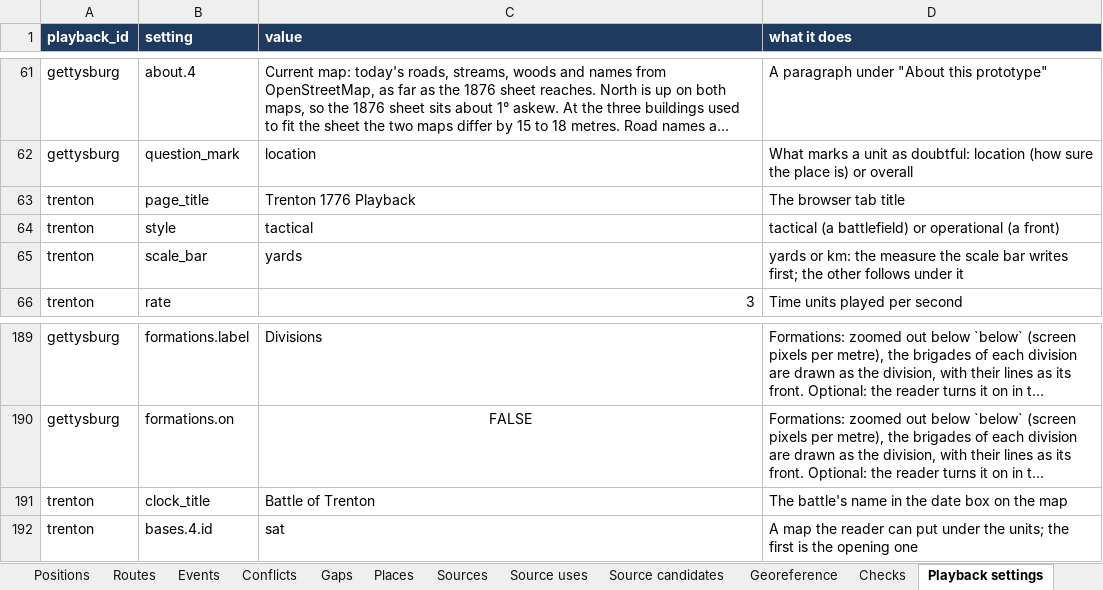
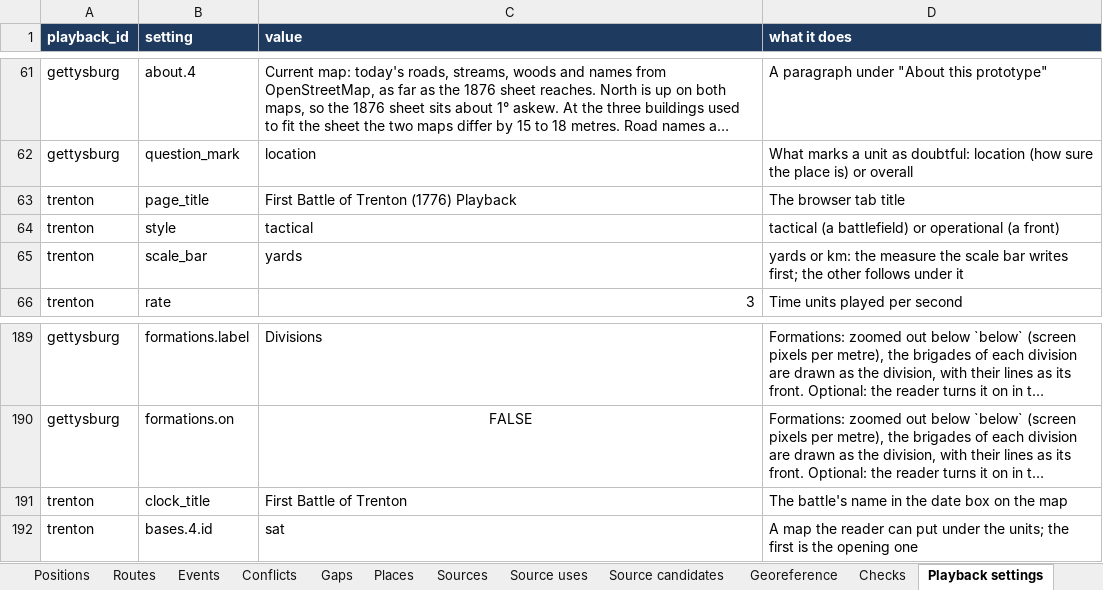
Before and after one commit to mgm9000/WarMapper, an Excel workbook: data/WarMapper battle data.xlsx, sheet Playback settings, drawn as a sheet; only a part is shown, gaps mark what is left out; long unchanged cells end in …; values as stored, in another font and other column widths than the file's, no borders; the diff names each change by its address in the sheet, - before the commit and + after, or states it on an @@ line.

```diff
--- a/data/WarMapper battle data.xlsx (sheet Playback settings)
+++ b/data/WarMapper battle data.xlsx (sheet Playback settings)
-C63 (value): Trenton 1776 Playback
+C63 (value): First Battle of Trenton (1776) Playback
-C191 (value): Battle of Trenton
+C191 (value): First Battle of Trenton
```
Also changed, not shown: sheet Playbacks, sheet Battles, 5 other files.
